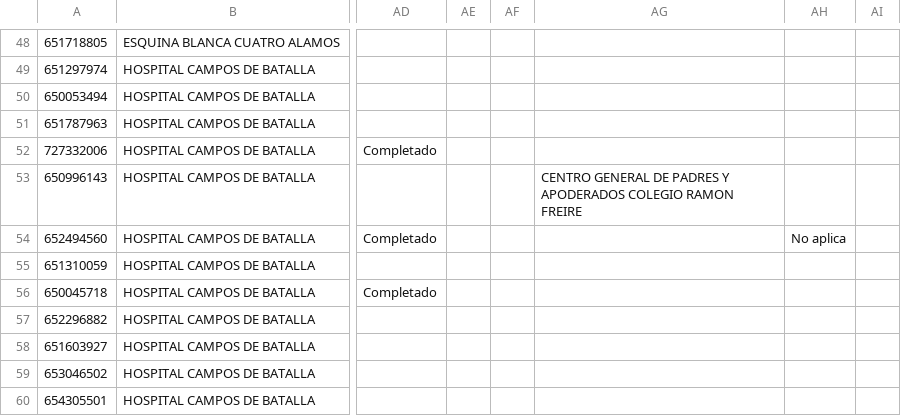
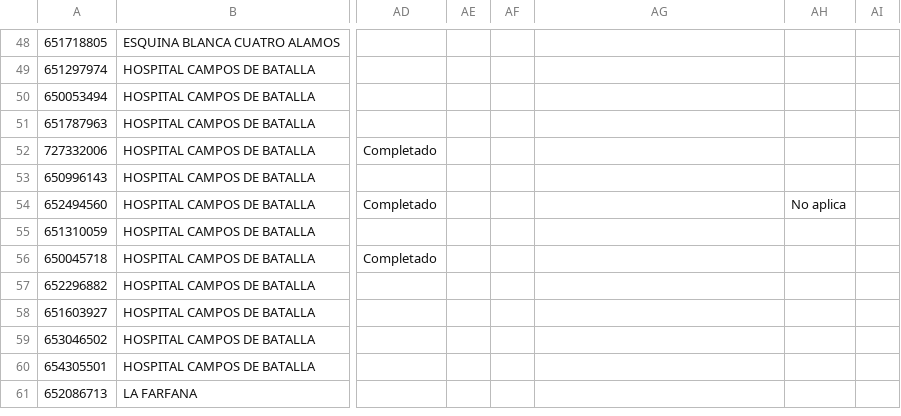
Before and after one commit to juliansuy/seguimientotubarriomasseguro, a CSV file: datos-proyectos.csv, drawn as a sheet; only a part is shown, gaps mark what is left out; the shorter side is filled out with more unchanged rows; the diff names each change by its address in the sheet, - before the commit and + after, or states it on an @@ line.

Commit message:
Sincronización automática 2026-10-06T13:11:45.596Z

```diff
--- a/datos-proyectos.csv
+++ b/datos-proyectos.csv
-AG53: CENTRO GENERAL DE PADRES Y APODERADOS COLEGIO RAMON FREIRE
+AG53: (empty)
```
